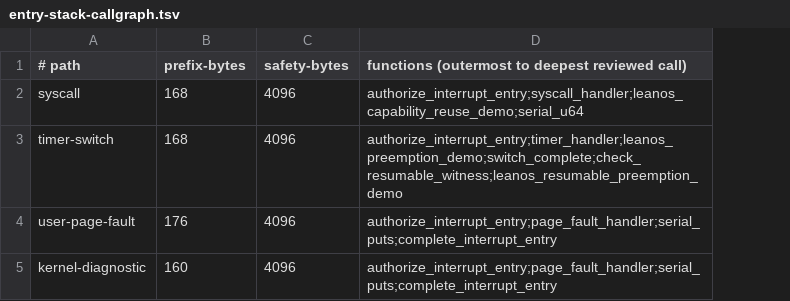
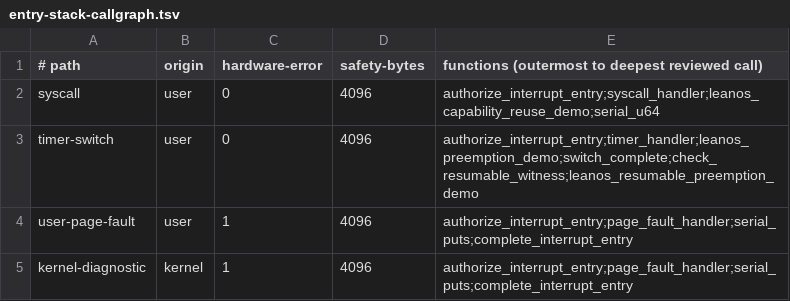
Before and after one commit to rudi-cilibrasi/leanos, a TSV file: scripts/entry-stack-callgraph.tsv, drawn as a sheet; removed rows and columns are numbered as before the commit, all else as after; the diff names each change by its address in the sheet, - before the commit and + after, or states it on an @@ line.

Commit message:
build(entry): derive assembly prefix budget

```diff
--- a/scripts/entry-stack-callgraph.tsv
+++ b/scripts/entry-stack-callgraph.tsv
-column B (prefix-bytes), rows 2-5: 168 | 168 | 176 | 160
+column B (origin), rows 2-5: user | user | user | kernel
+column C (hardware-error), rows 2-5: 0 | 0 | 1 | 1
```
Also changed, not shown: 5 other files.
